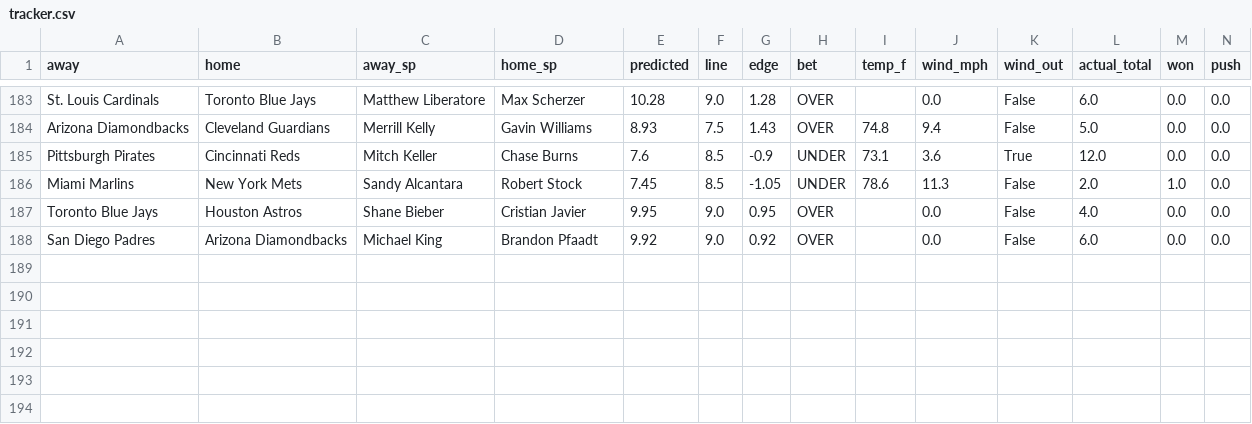
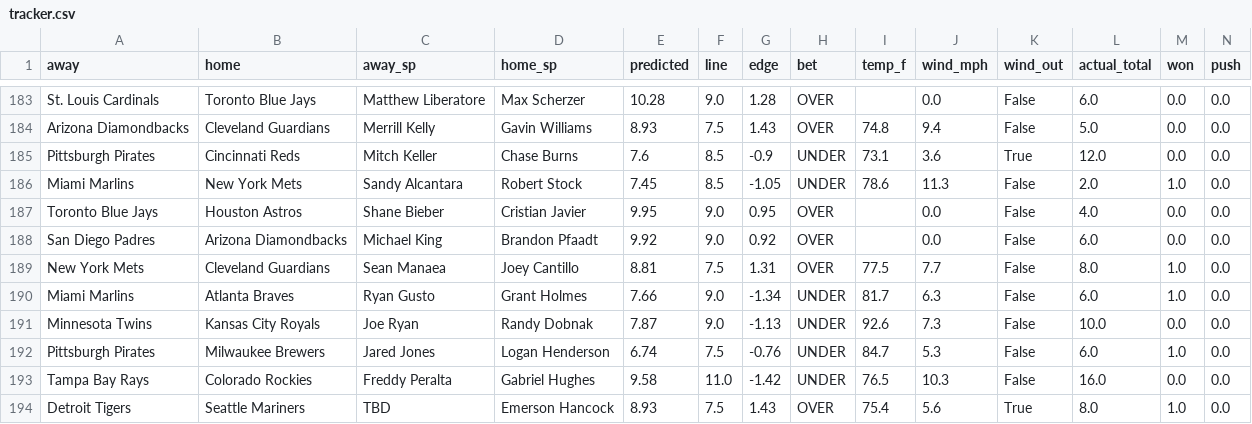
Before and after one commit to clabaughethan/mlb_totals_model, a CSV file: data/predictions/tracker.csv, drawn as a sheet; only a part is shown, gaps mark what is left out; rows hold the shown columns only; the diff names each change by its address in the sheet, - before the commit and + after, or states it on an @@ line.

```diff
--- a/data/predictions/tracker.csv
+++ b/data/predictions/tracker.csv
+row 189: New York Mets | Cleveland Guardians | Sean Manaea | Joey Cantillo | 8.81 | 7.5 | 1.31 | OVER | 77.5 | 7.7 | False | 8.0 | 1.0 | 0.0
+row 190: Miami Marlins | Atlanta Braves | Ryan Gusto | Grant Holmes | 7.66 | 9.0 | -1.34 | UNDER | 81.7 | 6.3 | False | 6.0 | 1.0 | 0.0
+row 191: Minnesota Twins | Kansas City Royals | Joe Ryan | Randy Dobnak | 7.87 | 9.0 | -1.13 | UNDER | 92.6 | 7.3 | False | 10.0 | 0.0 | 0.0
+row 192: Pittsburgh Pirates | Milwaukee Brewers | Jared Jones | Logan Henderson | 6.74 | 7.5 | -0.76 | UNDER | 84.7 | 5.3 | False | 6.0 | 1.0 | 0.0
+row 193: Tampa Bay Rays | Colorado Rockies | Freddy Peralta | Gabriel Hughes | 9.58 | 11.0 | -1.42 | UNDER | 76.5 | 10.3 | False | 16.0 | 0.0 | 0.0
+row 194: Detroit Tigers | Seattle Mariners | TBD | Emerson Hancock | 8.93 | 7.5 | 1.43 | OVER | 75.4 | 5.6 | True | 8.0 | 1.0 | 0.0
```
Also changed, not shown: data/predictions/predictions_2026-08-04.csv, 2 other files.
